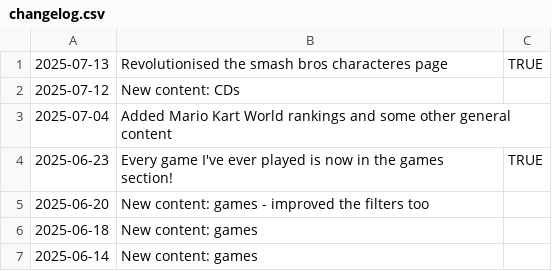
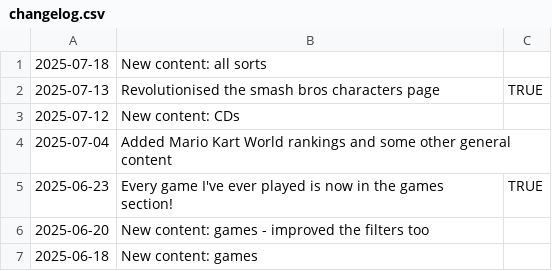
Before and after one commit to fraserisverycool/frasers-website, a CSV file: src/assets/homepage/changelog/changelog.csv, drawn as a sheet; only a part is shown; the shorter side is filled out with more unchanged rows.

Commit message:
finished content update

```diff
--- a/src/assets/homepage/changelog/changelog.csv
+++ b/src/assets/homepage/changelog/changelog.csv
@@ -1,2 +1,3 @@
-2025-07-13,Revolutionised the smash bros characteres page,TRUE
+2025-07-18,New content: all sorts,
+2025-07-13,Revolutionised the smash bros characters page,TRUE
 2025-07-12,New content: CDs,
```
Also changed, not shown: 7 other files.
